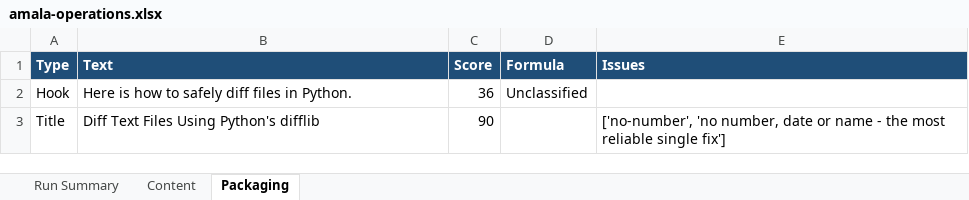
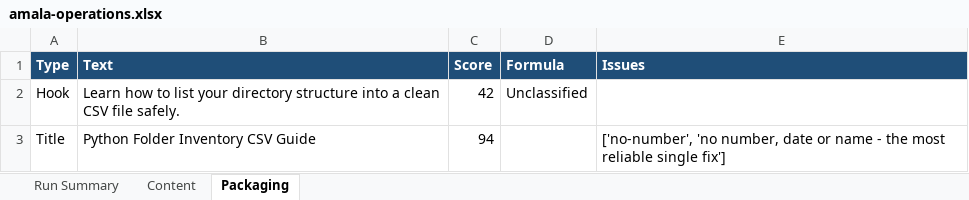
Before and after one commit to amalraj020-a11y/automated-YT-operations, an Excel workbook: reports/latest/amala-operations.xlsx, sheet Packaging, drawn as a sheet; values as stored, in another font and other column widths than the file's, no borders; the diff names each change by its address in the sheet, - before the commit and + after, or states it on an @@ line.

```diff
--- a/reports/latest/amala-operations.xlsx (sheet Packaging)
+++ b/reports/latest/amala-operations.xlsx (sheet Packaging)
-B2 (Text): Here is how to safely diff files in Python.
+B2 (Text): Learn how to list your directory structure into a clean CSV file safely.
-C2 (Score): 36
+C2 (Score): 42
-B3 (Text): Diff Text Files Using Python's difflib
+B3 (Text): Python Folder Inventory CSV Guide
-C3 (Score): 90
+C3 (Score): 94
```
Also changed, not shown: sheet Run Summary, sheet Content.
